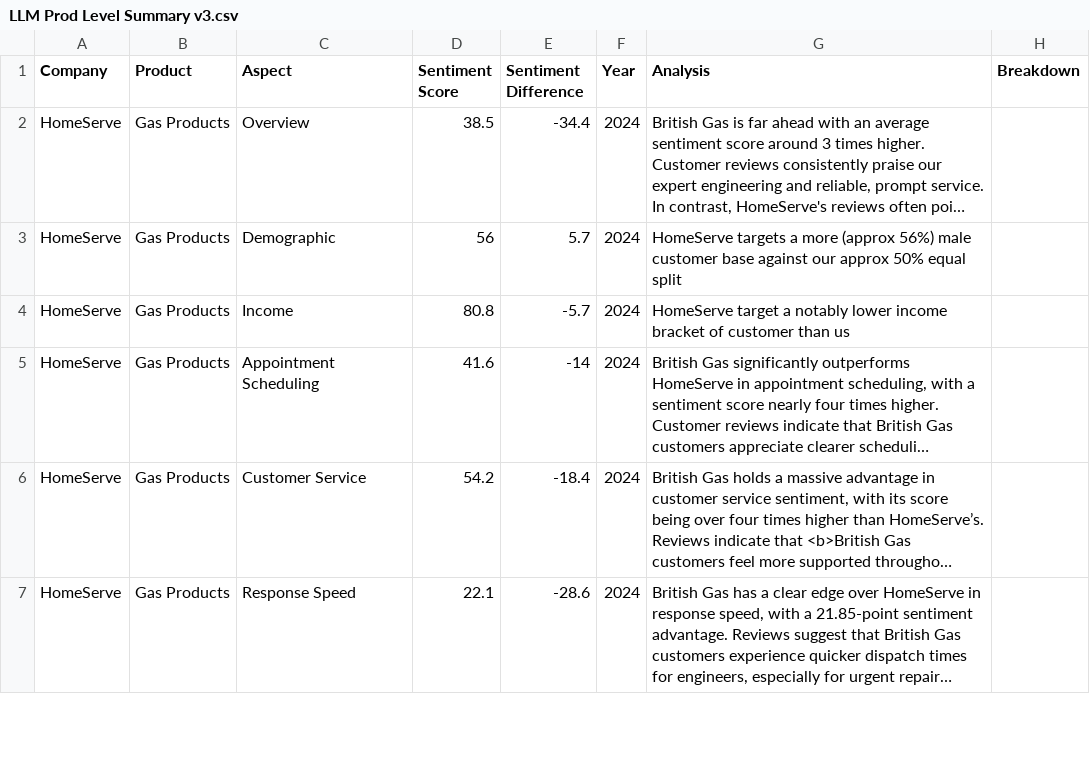
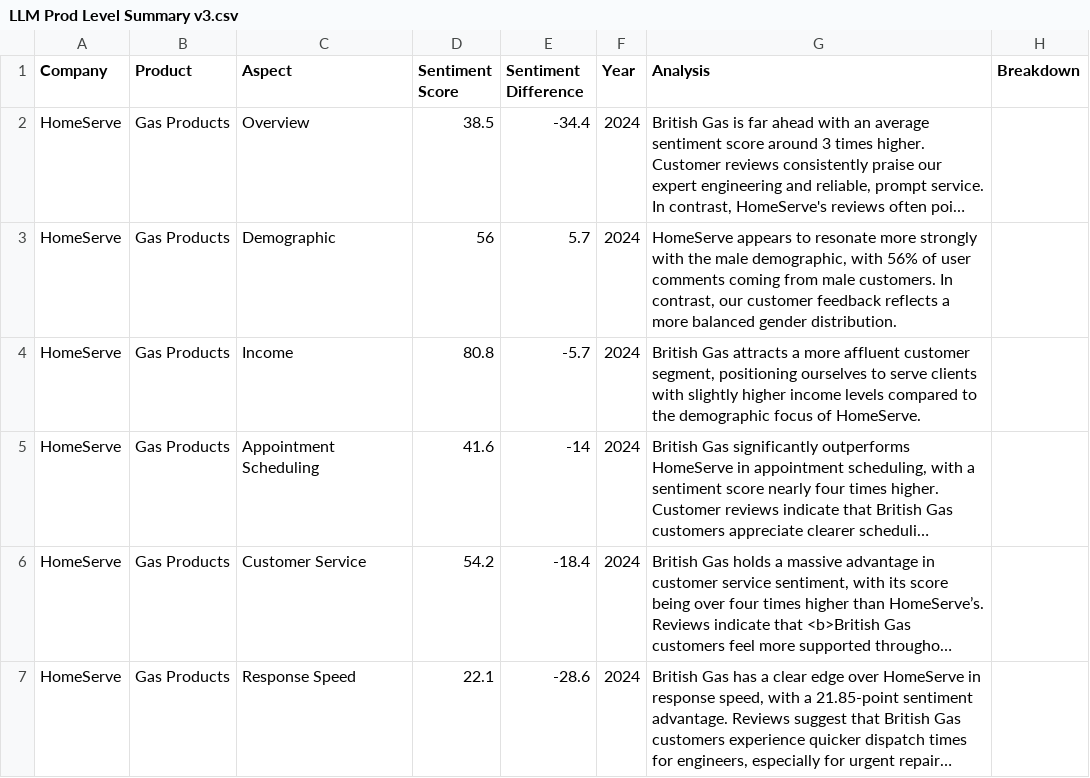
Before and after one commit to arjunbrara123/Sentiment_Analysis_v01, a CSV file: LLM Prod Level Summary v3.csv, drawn as a sheet; only a part is shown; long unchanged cells end in …; the diff names each change by its address in the sheet, - before the commit and + after, or states it on an @@ line.

Commit message:
Update LLM Prod Level Summary v3.csv

```diff
--- a/LLM Prod Level Summary v3.csv
+++ b/LLM Prod Level Summary v3.csv
-G3 (Analysis): HomeServe targets a more (approx 56%) male customer base against our approx 50% equal split
+G3 (Analysis): HomeServe appears to resonate more strongly with the male demographic, with 56% of user comments coming from male customers. In contrast, our customer feedback reflects a more balanced gender distribution.
-G4 (Analysis): HomeServe target a notably lower income bracket of customer than us
+G4 (Analysis): British Gas attracts a more affluent customer segment, positioning ourselves to serve clients with slightly higher income levels compared to the demographic focus of HomeServe.
```
